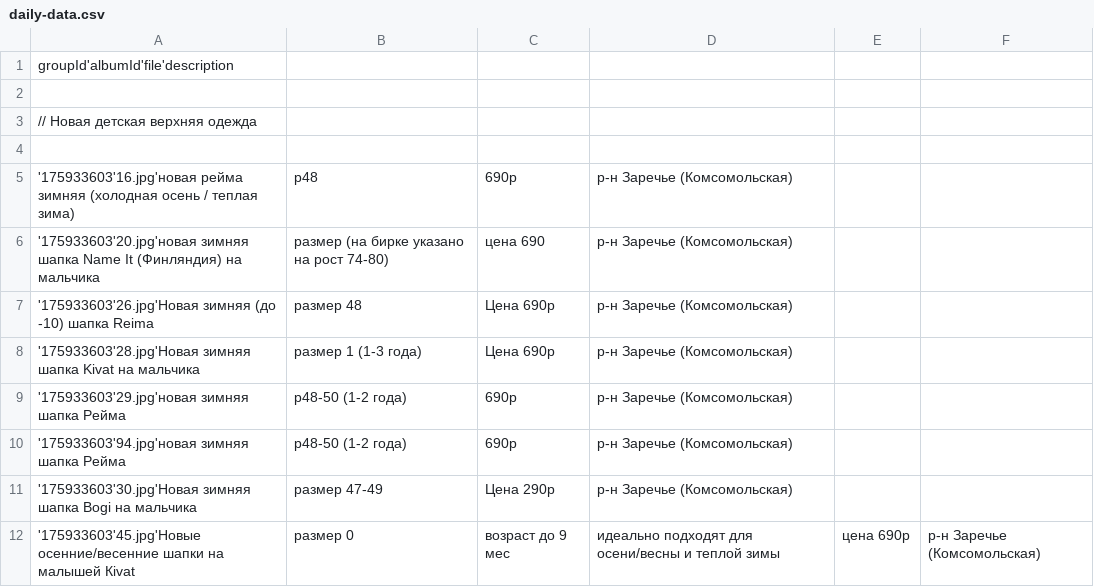
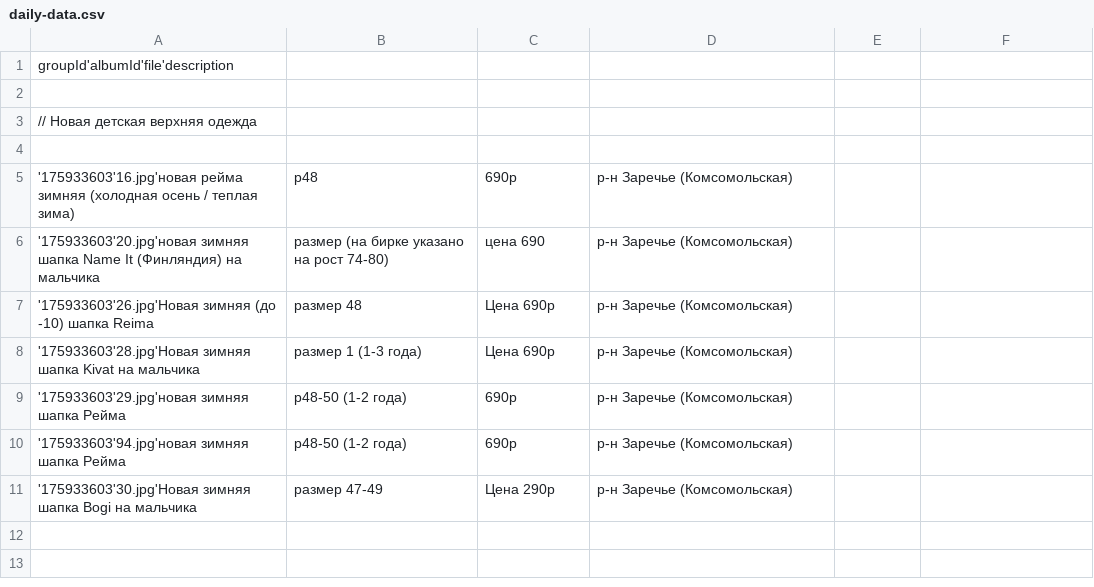
Before and after one commit to rnemykin/vkontakte, a CSV file: scheduled/src/main/resources/csv/daily-data.csv, drawn as a sheet; the diff names each change by its address in the sheet, - before the commit and + after, or states it on an @@ line.

```diff
--- a/scheduled/src/main/resources/csv/daily-data.csv
+++ b/scheduled/src/main/resources/csv/daily-data.csv
-row 12: '175933603'45.jpg'Новые осенние/весенние шапки на малышей Кivat | размер 0 | возраст до 9 мес | идеально подходят для осени/весны и теплой зимы | цена 690р | р-н Заречье (Комсомольская)
```
Also changed, not shown: scheduled/src/main/resources/csv/data.csv, scheduled/src/main/resources/csv/random-data.csv, 2 other files.
